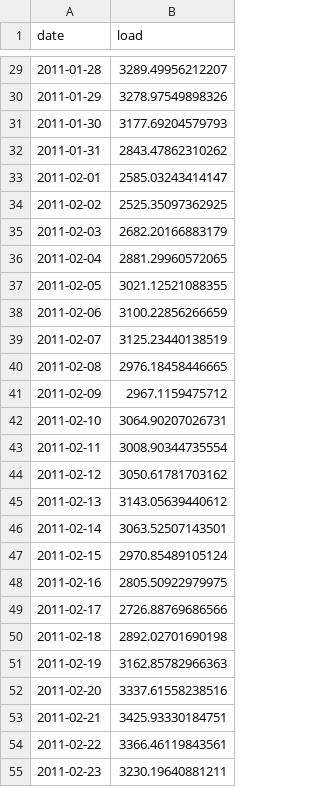
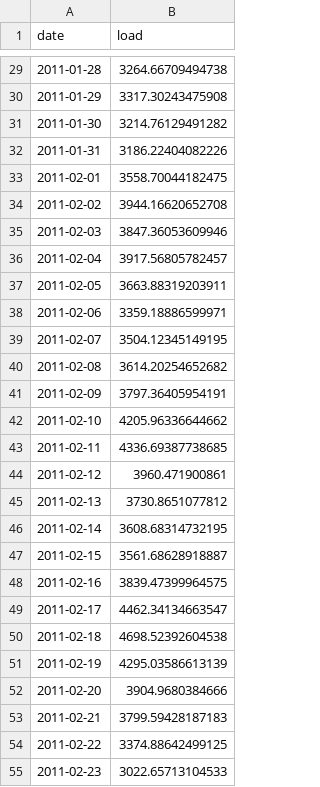
Before and after one commit to biz-yoder/biz-yoder-MCCORDYODER_ENV790_TSA_Competition_S2023, a CSV file: Submissions/submission4b.csv, drawn as a sheet; only a part is shown, gaps mark what is left out; the diff covers the shown part only.

```diff
--- a/Submissions/submission4b.csv
+++ b/Submissions/submission4b.csv
@@ -29,27 +29,27 @@
-2011-01-28,3289.49956212207
-2011-01-29,3278.97549898326
-2011-01-30,3177.69204579793
-2011-01-31,2843.47862310262
-2011-02-01,2585.03243414147
-2011-02-02,2525.35097362925
-2011-02-03,2682.20166883179
-2011-02-04,2881.29960572065
-2011-02-05,3021.12521088355
-2011-02-06,3100.22856266659
-2011-02-07,3125.23440138519
-2011-02-08,2976.18458446665
-2011-02-09,2967.1159475712
-2011-02-10,3064.90207026731
-2011-02-11,3008.90344735554
-2011-02-12,3050.61781703162
-2011-02-13,3143.05639440612
-2011-02-14,3063.52507143501
-2011-02-15,2970.85489105124
-2011-02-16,2805.50922979975
-2011-02-17,2726.88769686566
-2011-02-18,2892.02701690198
-2011-02-19,3162.85782966363
-2011-02-20,3337.61558238516
-2011-02-21,3425.93330184751
-2011-02-22,3366.46119843561
-2011-02-23,3230.19640881211
+2011-01-28,3264.66709494738
+2011-01-29,3317.30243475908
+2011-01-30,3214.76129491282
+2011-01-31,3186.22404082226
+2011-02-01,3558.70044182475
+2011-02-02,3944.16620652708
+2011-02-03,3847.36053609946
+2011-02-04,3917.56805782457
+2011-02-05,3663.88319203911
+2011-02-06,3359.18886599971
+2011-02-07,3504.12345149195
+2011-02-08,3614.20254652682
+2011-02-09,3797.36405954191
+2011-02-10,4205.96336644662
+2011-02-11,4336.69387738685
+2011-02-12,3960.471900861
+2011-02-13,3730.8651077812
+2011-02-14,3608.68314732195
+2011-02-15,3561.68628918887
+2011-02-16,3839.47399964575
+2011-02-17,4462.34134663547
+2011-02-18,4698.52392604538
+2011-02-19,4295.03586613139
+2011-02-20,3904.9680384666
+2011-02-21,3799.59428187183
+2011-02-22,3374.88642499125
+2011-02-23,3022.65713104533
```
Also changed, not shown: 32 edited cells elsewhere in this file, 4 other files.
